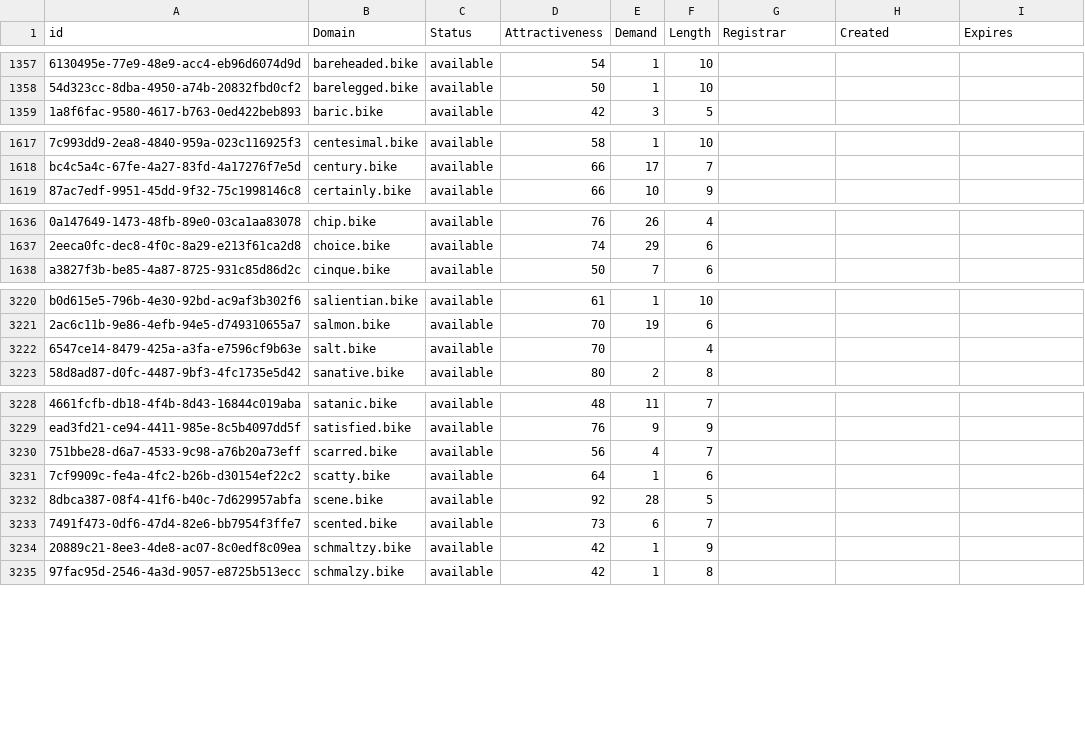
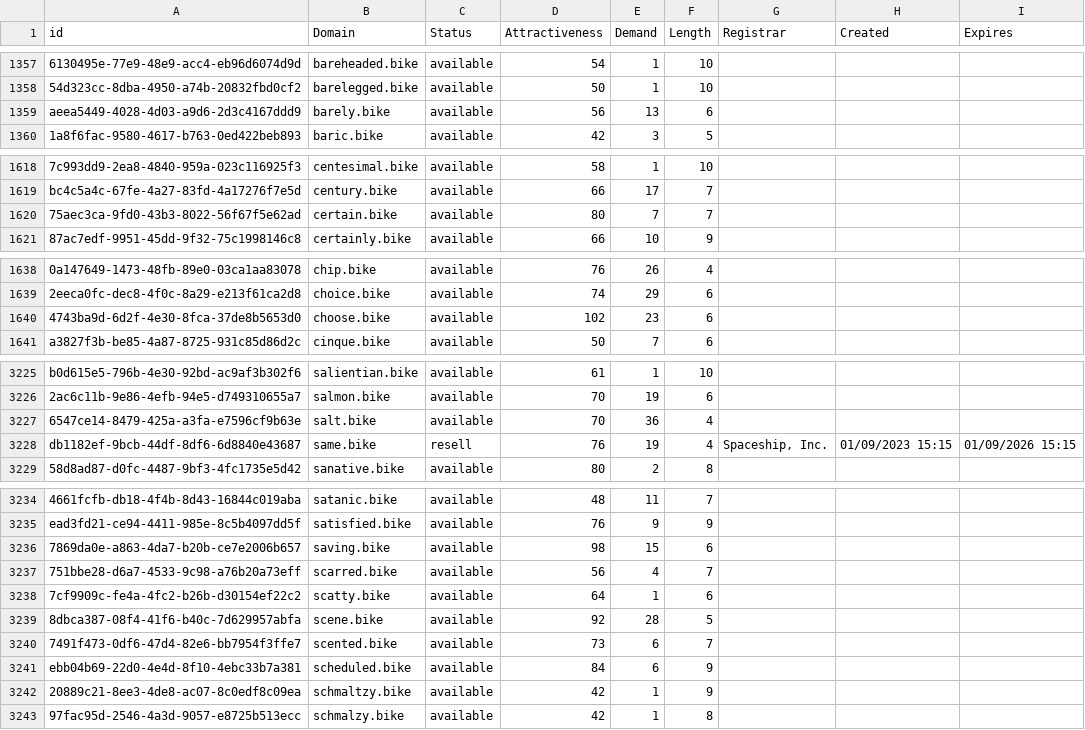
Before and after one commit to UniqueDomains/bike-oneword-domains, a CSV file: bike.csv, drawn as a sheet; only a part is shown, gaps mark what is left out; addresses are those after the commit; the diff covers the shown part only; the diff names each change by its address in the sheet, - before the commit and + after, or states it on an @@ line.

```diff
--- a/bike.csv
+++ b/bike.csv
+row 1359: aeea5449-4028-4d03-a9d6-2d3c4167ddd9 | barely.bike | available | 56 | 13 | 6
+row 1620: 75aec3ca-9fd0-43b3-8022-56f67f5e62ad | certain.bike | available | 80 | 7 | 7
+row 1640: 4743ba9d-6d2f-4e30-8fca-37de8b5653d0 | choose.bike | available | 102 | 23 | 6
-E3227 (Demand): (empty)
+E3227 (Demand): 36
+row 3228: db1182ef-9bcb-44df-8df6-6d8840e43687 | same.bike | resell | 76 | 19 | 4 | Spaceship, Inc. | 01/09/2023 15:15 | 01/09/2026 15:15
+row 3236: 7869da0e-a863-4da7-b20b-ce7e2006b657 | saving.bike | available | 98 | 15 | 6
+row 3241: ebb04b69-22d0-4e4d-8f10-4ebc33b7a381 | scheduled.bike | available | 84 | 6 | 9
```
Also changed, not shown: 15 added rows elsewhere in this file, 2 other files.
